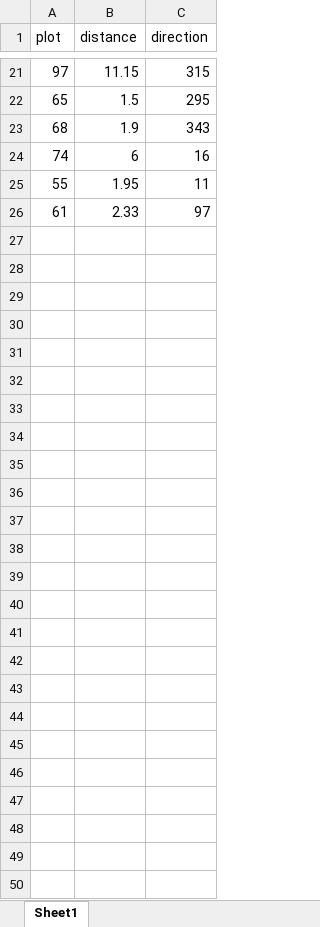
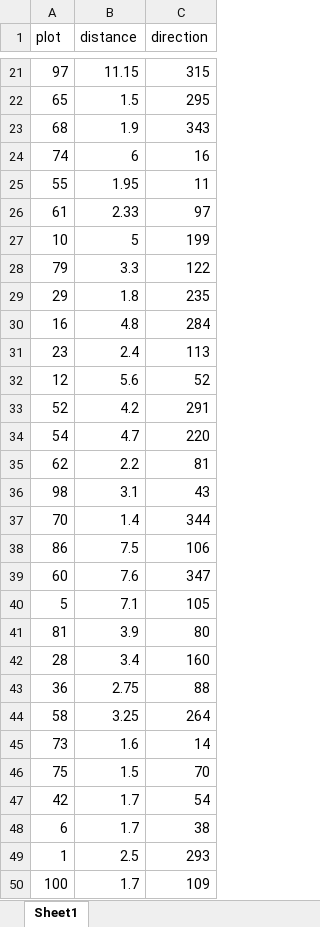
Before and after one commit to fernbro/AVCABANWR_Monitoring, an Excel workbook: data/mesquite_proximity_fall2026.xlsx, sheet Sheet1, drawn as a sheet; only a part is shown, gaps mark what is left out; values as stored, in another font and other column widths than the file's, no borders; the diff names each change by its address in the sheet, - before the commit and + after, or states it on an @@ line.

```diff
--- a/data/mesquite_proximity_fall2026.xlsx (sheet Sheet1)
+++ b/data/mesquite_proximity_fall2026.xlsx (sheet Sheet1)
+row 27: 10 | 5 | 199
+row 28: 79 | 3.3 | 122
+row 29: 29 | 1.8 | 235
+row 30: 16 | 4.8 | 284
+row 31: 23 | 2.4 | 113
+row 32: 12 | 5.6 | 52
+row 33: 52 | 4.2 | 291
+row 34: 54 | 4.7 | 220
+row 35: 62 | 2.2 | 81
+row 36: 98 | 3.1 | 43
+row 37: 70 | 1.4 | 344
+row 38: 86 | 7.5 | 106
+row 39: 60 | 7.6 | 347
+row 40: 5 | 7.1 | 105
+row 41: 81 | 3.9 | 80
+row 42: 28 | 3.4 | 160
+row 43: 36 | 2.75 | 88
+row 44: 58 | 3.25 | 264
+row 45: 73 | 1.6 | 14
+row 46: 75 | 1.5 | 70
+row 47: 42 | 1.7 | 54
+row 48: 6 | 1.7 | 38
+row 49: 1 | 2.5 | 293
+row 50: 100 | 1.7 | 109
```
Also changed, not shown: data/community_fall2026.xlsx, 5 other files.
